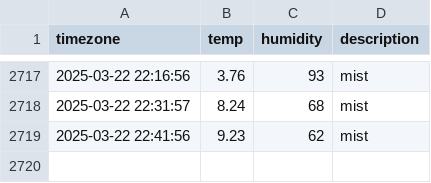
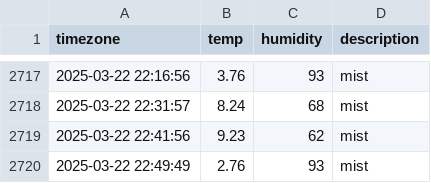
Before and after one commit to 1hyeokk/seoul_weather, a CSV file: seoul_weather.csv, drawn as a sheet; only a part is shown, gaps mark what is left out.

```diff
--- a/seoul_weather.csv
+++ b/seoul_weather.csv
@@ -2719 +2719,2 @@ timezone,temp,humidity,description
 2025-03-22 22:41:56,9.23,62,mist
+2025-03-22 22:49:49,2.76,93,mist
```
